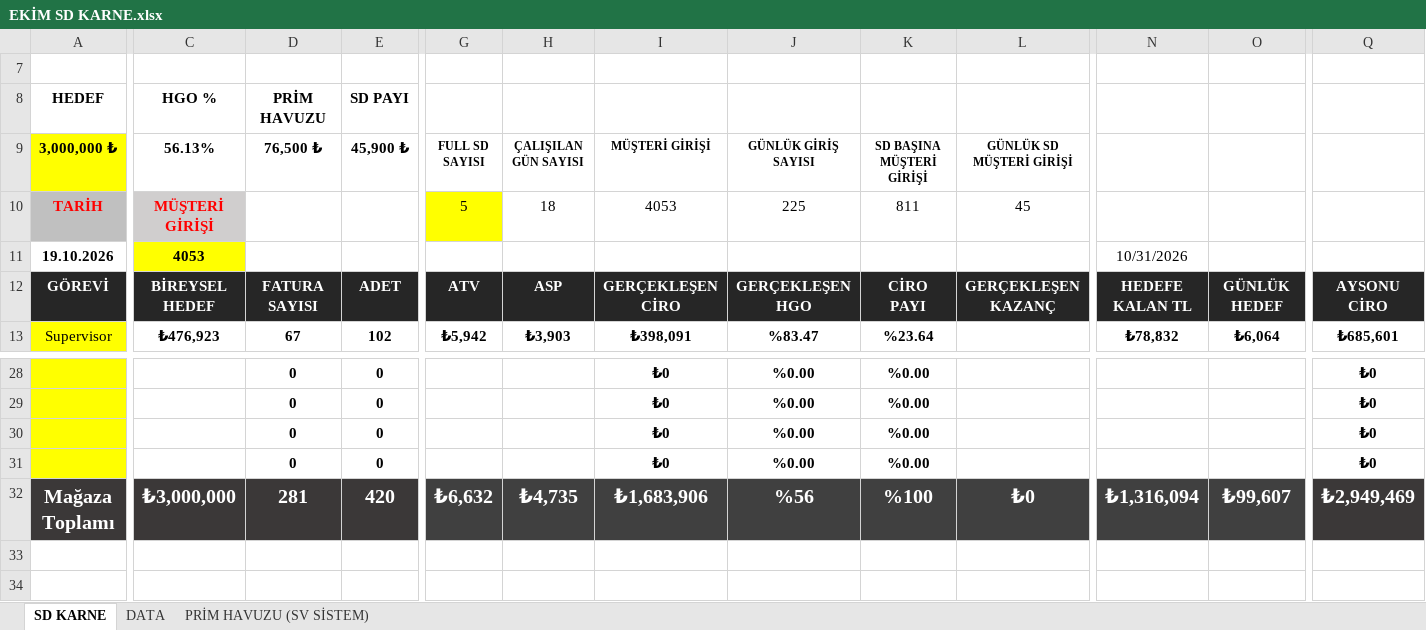
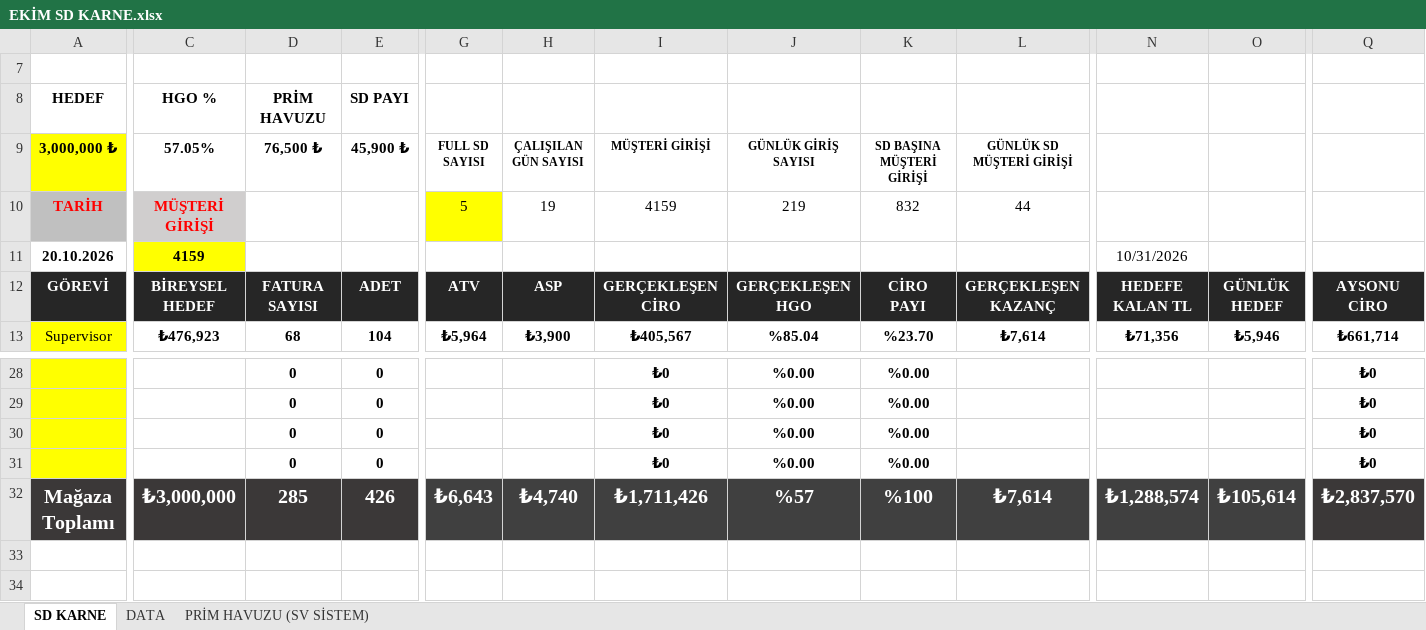
Before and after one commit to dagitmacmustafaberaat-create/puma-smart-assistant, an Excel workbook: EKİM SD KARNE.xlsx, sheet SD KARNE, drawn as a sheet; only a part is shown, gaps mark what is left out; values as stored, in another font and other column widths than the file's, no borders; conditional formats not drawn; the diff covers the shown part only; the diff names each change by its address in the sheet, - before the commit and + after, or states it on an @@ line.

Commit message:
Add files via upload

```diff
--- a/EKİM SD KARNE.xlsx (sheet SD KARNE)
+++ b/EKİM SD KARNE.xlsx (sheet SD KARNE)
-C9: 56.13%
+C9: 57.05%
-H10 (ÇALIŞILAN GÜN SAYISI): 18
+H10 (ÇALIŞILAN GÜN SAYISI): 19
-I10 (MÜŞTERİ GİRİŞİ): 4053
+I10 (MÜŞTERİ GİRİŞİ): 4159
-J10 (GÜNLÜK GİRİŞ SAYISI): 225
+J10 (GÜNLÜK GİRİŞ SAYISI): 219
-K10 (SD BAŞINA MÜŞTERİ GİRİŞİ): 811
+K10 (SD BAŞINA MÜŞTERİ GİRİŞİ): 832
-L10 (GÜNLÜK SD MÜŞTERİ GİRİŞİ): 45
+L10 (GÜNLÜK SD MÜŞTERİ GİRİŞİ): 44
-A11 (3,000,000 ₺): 19.10.2026
+A11 (3,000,000 ₺): 20.10.2026
-C11 (57.05%): 4053
+C11 (57.05%): 4159
-D13 (76,500 ₺): 67
+D13 (76,500 ₺): 68
-E13 (45,900 ₺): 102
+E13 (45,900 ₺): 104
-G13 (FULL SD SAYISI): ₺5,942
+G13 (FULL SD SAYISI): ₺5,964
-H13 (ÇALIŞILAN GÜN SAYISI): ₺3,903
+H13 (ÇALIŞILAN GÜN SAYISI): ₺3,900
-I13 (MÜŞTERİ GİRİŞİ): ₺398,091
+I13 (MÜŞTERİ GİRİŞİ): ₺405,567
-J13 (GÜNLÜK GİRİŞ SAYISI): %83.47
+J13 (GÜNLÜK GİRİŞ SAYISI): %85.04
-K13 (SD BAŞINA MÜŞTERİ GİRİŞİ): %23.64
+K13 (SD BAŞINA MÜŞTERİ GİRİŞİ): %23.70
-L13 (GÜNLÜK SD MÜŞTERİ GİRİŞİ): (empty)
+L13 (GÜNLÜK SD MÜŞTERİ GİRİŞİ): ₺7,614
-N13 (PRİM HAVUZU): ₺78,832
+N13 (PRİM HAVUZU): ₺71,356
-O13 (SD PAYI): ₺6,064
+O13 (SD PAYI): ₺5,946
-Q13: ₺685,601
+Q13: ₺661,714
-D32 (76,500 ₺): 281
+D32 (76,500 ₺): 285
-E32 (45,900 ₺): 420
+E32 (45,900 ₺): 426
-G32 (FULL SD SAYISI): ₺6,632
+G32 (FULL SD SAYISI): ₺6,643
-H32 (ÇALIŞILAN GÜN SAYISI): ₺4,735
+H32 (ÇALIŞILAN GÜN SAYISI): ₺4,740
-I32 (MÜŞTERİ GİRİŞİ): ₺1,683,906
+I32 (MÜŞTERİ GİRİŞİ): ₺1,711,426
-J32 (GÜNLÜK GİRİŞ SAYISI): %56
+J32 (GÜNLÜK GİRİŞ SAYISI): %57
-L32 (GÜNLÜK SD MÜŞTERİ GİRİŞİ): ₺0
+L32 (GÜNLÜK SD MÜŞTERİ GİRİŞİ): ₺7,614
-N32 (PRİM HAVUZU): ₺1,316,094
+N32 (PRİM HAVUZU): ₺1,288,574
-O32 (SD PAYI): ₺99,607
+O32 (SD PAYI): ₺105,614
-Q32: ₺2,949,469
+Q32: ₺2,837,570
```
Also changed, not shown: 70 edited cells elsewhere in this sheet, sheet DATA, hidden cells.
